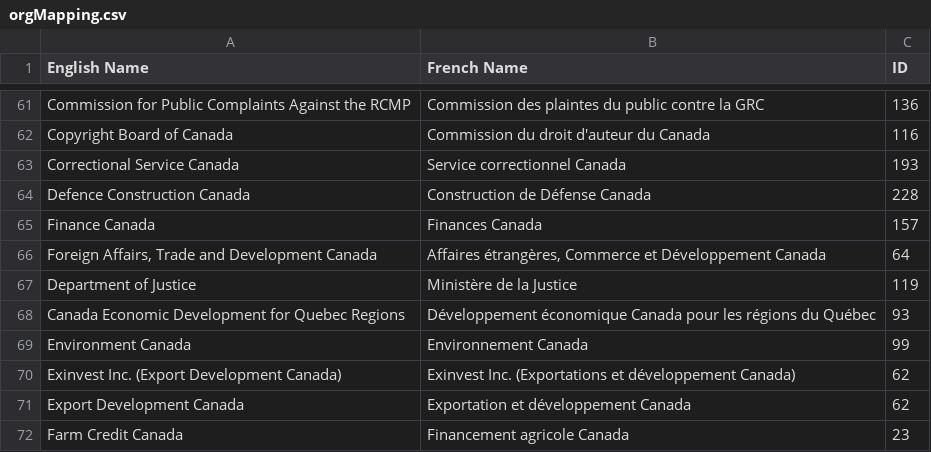
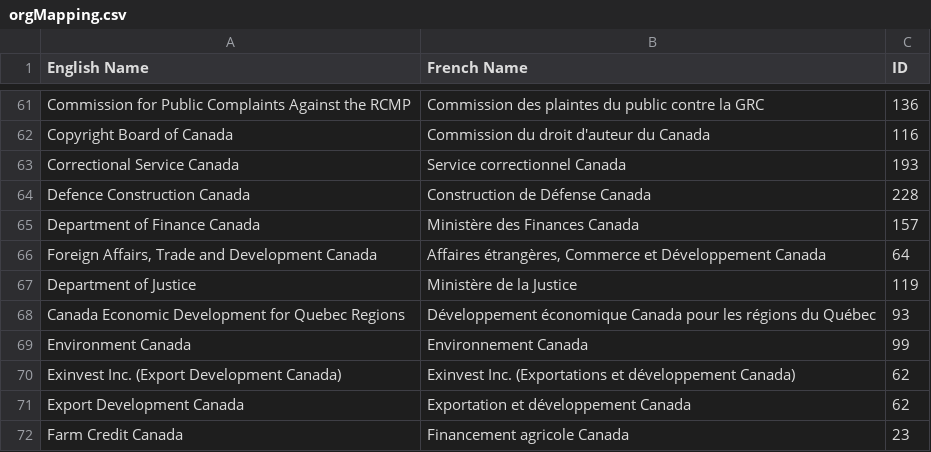
Before and after one commit to open-data/ati-summaries, a CSV file: data/orgMapping.csv, drawn as a sheet; only a part is shown, gaps mark what is left out.

Commit message:
fix name of dept of finance

```diff
--- a/data/orgMapping.csv
+++ b/data/orgMapping.csv
@@ -64,3 +64,3 @@ Correctional Service Canada,Service correctionnel Canada,193
 Defence Construction Canada,Construction de Défense Canada,228
-Finance Canada,Finances Canada,157
+Department of Finance Canada,Ministère des Finances Canada,157
 "Foreign Affairs, Trade and Development Canada","Affaires étrangères, Commerce et Développement Canada",64
```
Also changed, not shown: 2 other files.
